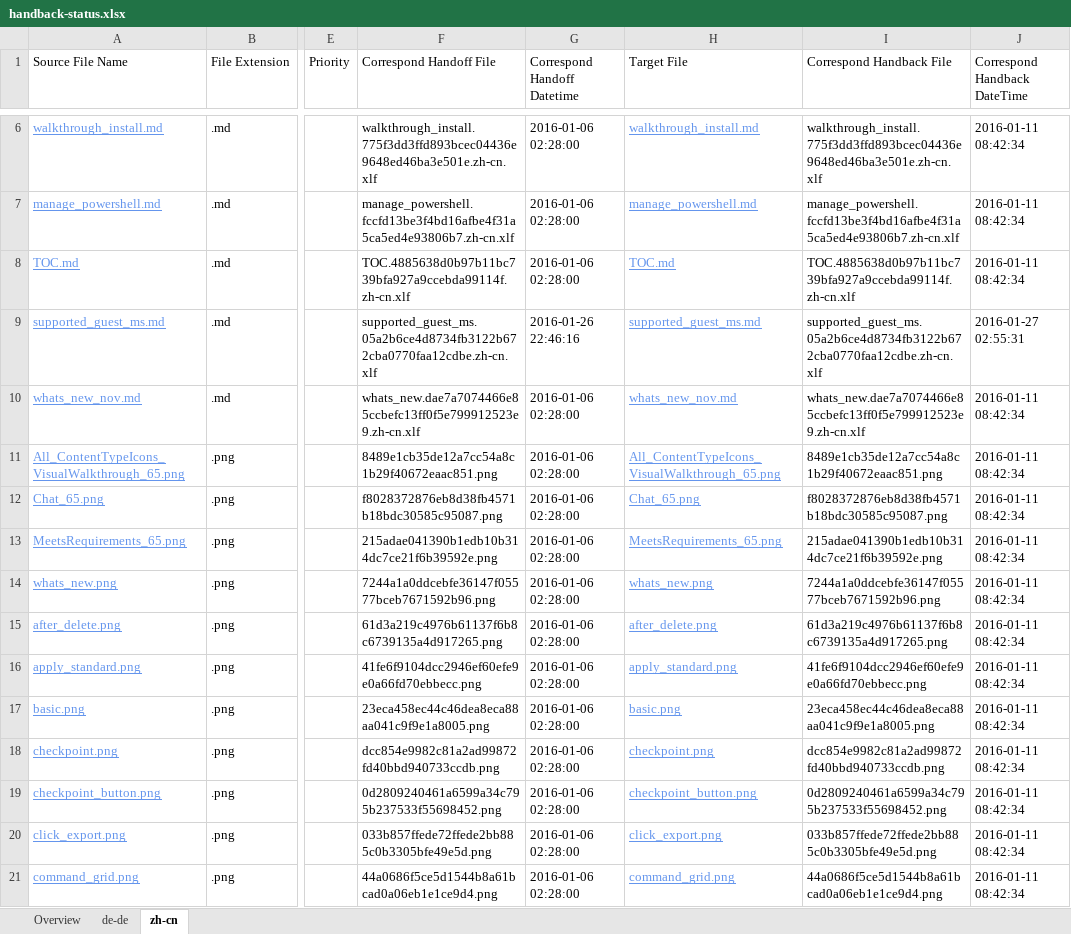
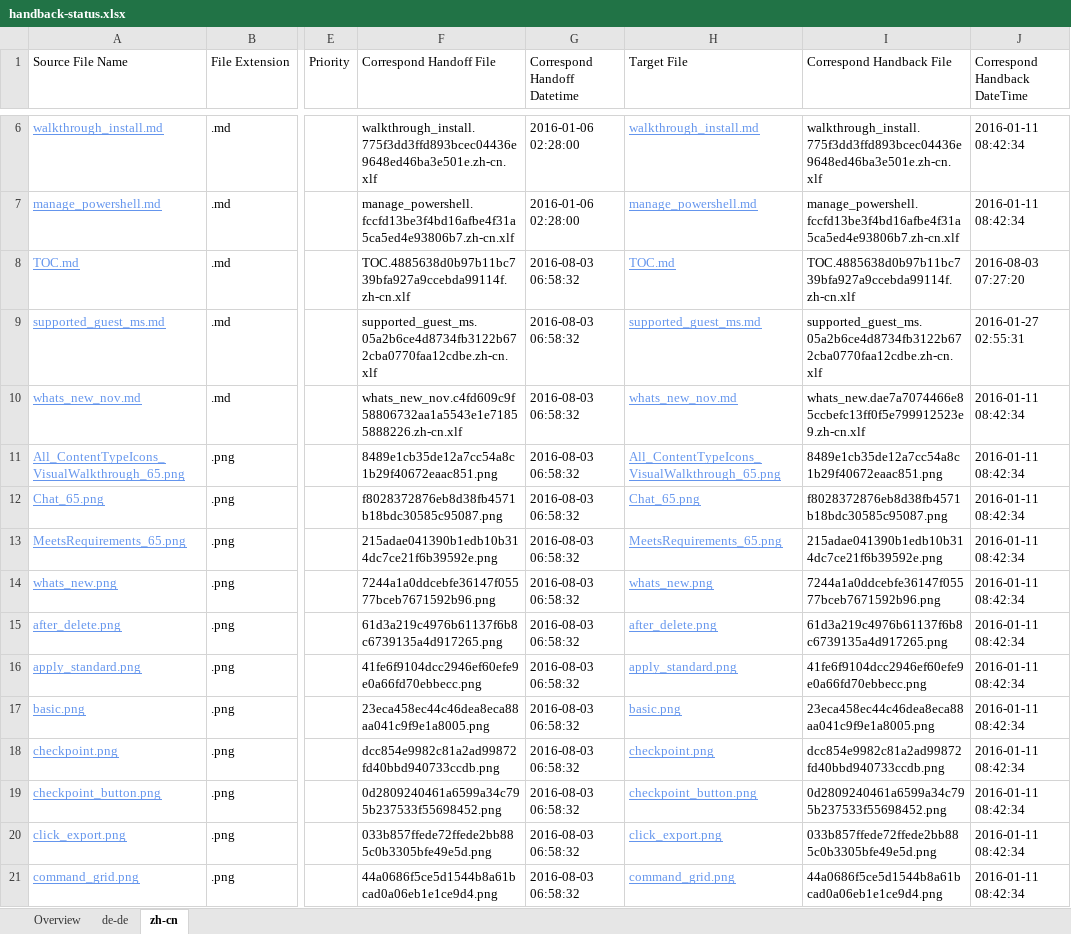
Before and after one commit to OpenLocalizationOrg/olhandback, an Excel workbook: ol-handback/OpenLocalizationOrg/hyperVTest/master/handback-status.xlsx, sheet zh-cn, drawn as a sheet; only a part is shown, gaps mark what is left out; values as stored, in another font and other column widths than the file's, no borders; table styles not drawn; the diff covers the shown part only; the diff names each change by its address in the sheet, - before the commit and + after, or states it on an @@ line.

Commit message:
Generate Report for Handback

```diff
--- a/ol-handback/OpenLocalizationOrg/hyperVTest/master/handback-status.xlsx (sheet zh-cn)
+++ b/ol-handback/OpenLocalizationOrg/hyperVTest/master/handback-status.xlsx (sheet zh-cn)
-G8 (Correspond Handoff Datetime): 2016-01-06 02:28:00
+G8 (Correspond Handoff Datetime): 2016-08-03 06:58:32
-J8 (Correspond Handback DateTime): 2016-01-11 08:42:34
+J8 (Correspond Handback DateTime): 2016-08-03 07:27:20
-G9 (Correspond Handoff Datetime): 2016-01-26 22:46:16
+G9 (Correspond Handoff Datetime): 2016-08-03 06:58:32
-F10 (Correspond Handoff File): whats_new.dae7a7074466e85ccbefc13ff0f5e799912523e9.zh-cn.xlf
+F10 (Correspond Handoff File): whats_new_nov.c4fd609c9f58806732aa1a5543e1e71855888226.zh-cn.xlf
-G10:G21 (Correspond Handoff Datetime): 2016-01-06 02:28:00
+G10:G21 (Correspond Handoff Datetime): 2016-08-03 06:58:32
```
Also changed, not shown: 92 edited cells elsewhere in this sheet, sheet de-de, sheet Overview, ol-handback/OpenLocalizationOrg/hyperVTest/master/localization-status.xlsx.
